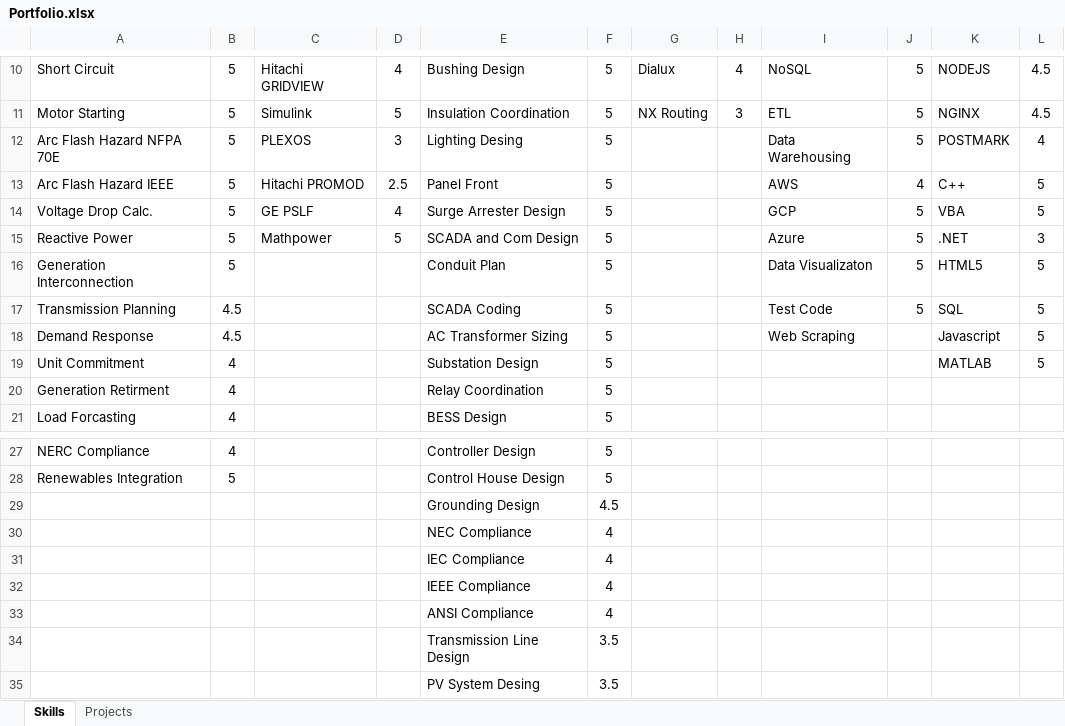
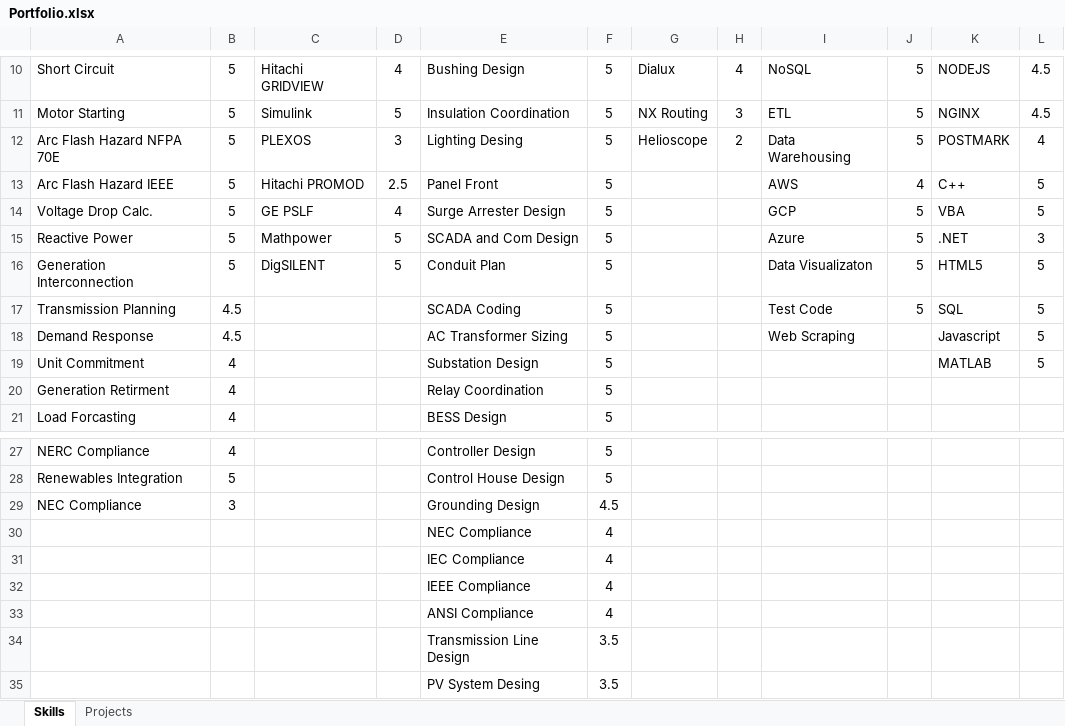
Before and after one commit to AB-Coder96/AB-Coder96, an Excel workbook: Portfolio.xlsx, sheet Skills, drawn as a sheet; only a part is shown, gaps mark what is left out; values as stored, in another font and other column widths than the file's, no borders; the diff names each change by its address in the sheet, - before the commit and + after, or states it on an @@ line.

```diff
--- a/Portfolio.xlsx (sheet Skills)
+++ b/Portfolio.xlsx (sheet Skills)
-G12: (empty)
+G12: Helioscope
-H12: (empty)
+H12: 2
-C16: (empty)
+C16: DigSILENT
-D16: (empty)
+D16: 5
-A29: (empty)
+A29: NEC Compliance
-B29: (empty)
+B29: 3
```
Also changed, not shown: 1 other file.
